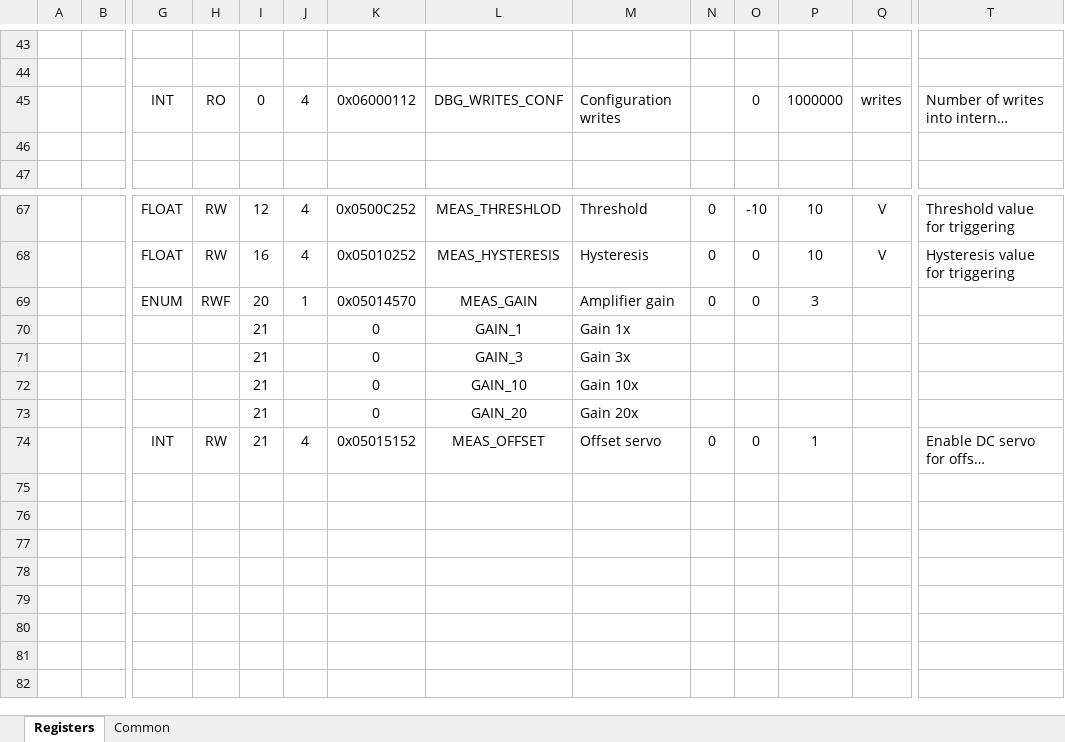
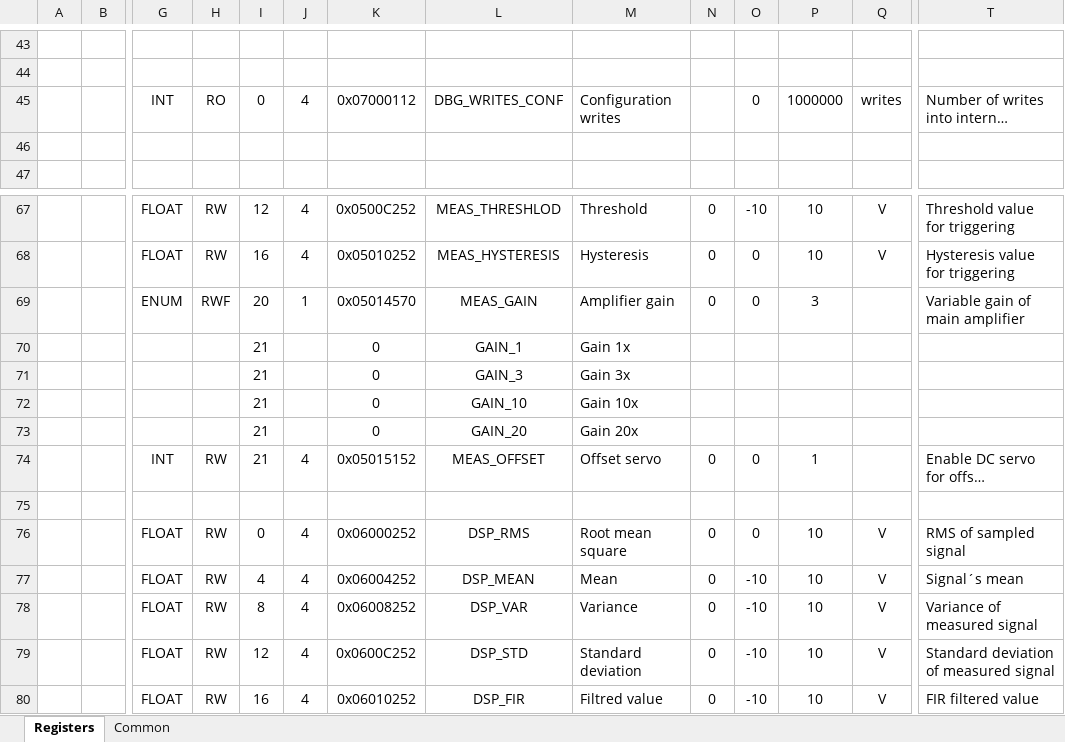
Before and after one commit to LogicElements/fw-amplif-filter, an Excel workbook: Documents/AmplifFilter.xlsm, sheet Registers, drawn as a sheet; only a part is shown, gaps mark what is left out; long unchanged cells end in …; values as stored, in another font and other column widths than the file's, no borders; charts and pictures not drawn; rows hold the shown columns only; the diff names each change by its address in the sheet, - before the commit and + after, or states it on an @@ line.

Commit message:
Add CMSIS DSP library for FIR implementation and basic statistic fctions. Add registers for storage statistic data.

```diff
--- a/Documents/AmplifFilter.xlsm (sheet Registers)
+++ b/Documents/AmplifFilter.xlsm (sheet Registers)
-K45: 0x06000112
+K45: 0x07000112
-T69: (empty)
+T69: Variable gain of main amplifier
+row 75: (empty)
+row 76:  |  | FLOAT | RW | 0 | 4 | 0x06000252 | DSP_RMS | Root mean square | 0 | 0 | 10 | V | RMS of sampled signal
+row 77:  |  | FLOAT | RW | 4 | 4 | 0x06004252 | DSP_MEAN | Mean | 0 | -10 | 10 | V | Signal´s mean
+row 78:  |  | FLOAT | RW | 8 | 4 | 0x06008252 | DSP_VAR | Variance | 0 | -10 | 10 | V | Variance of measured signal
+row 79:  |  | FLOAT | RW | 12 | 4 | 0x0600C252 | DSP_STD | Standard deviation | 0 | -10 | 10 | V | Standard deviation of measured signal
+row 80:  |  | FLOAT | RW | 16 | 4 | 0x06010252 | DSP_FIR | Filtred value | 0 | -10 | 10 | V | FIR filtered value
```
Also changed, not shown: sheet Common, formulas that keep their value, charts or pictures, 37 other files.
